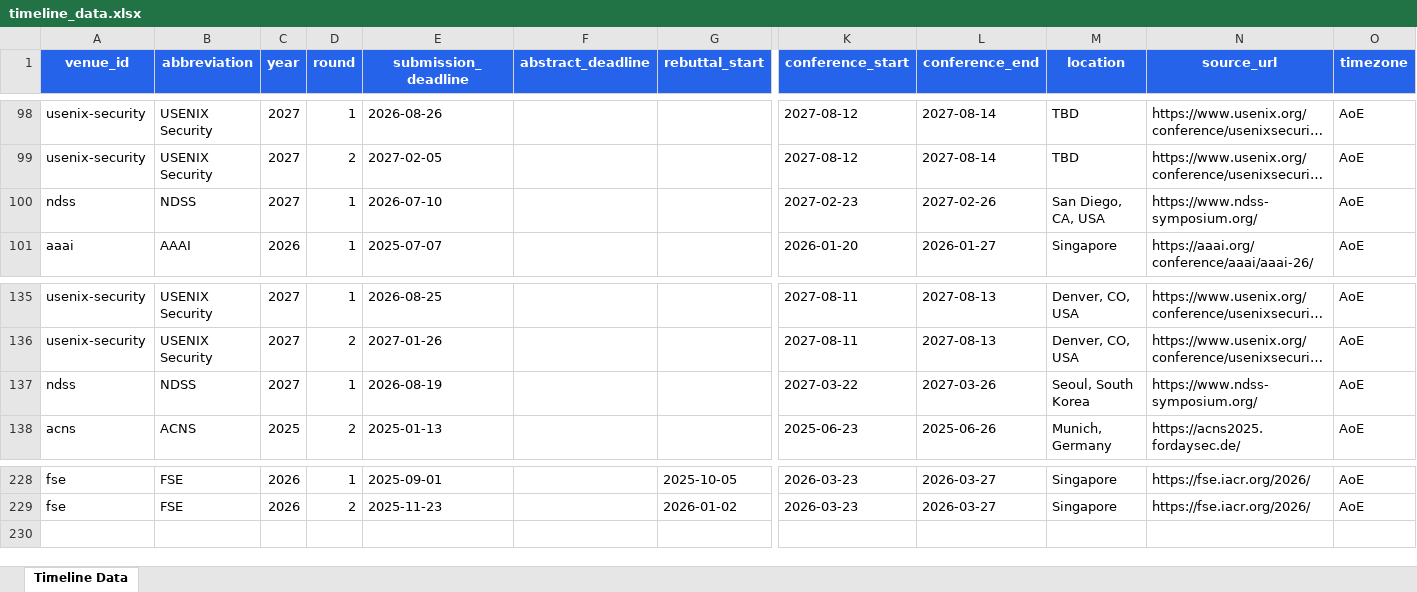
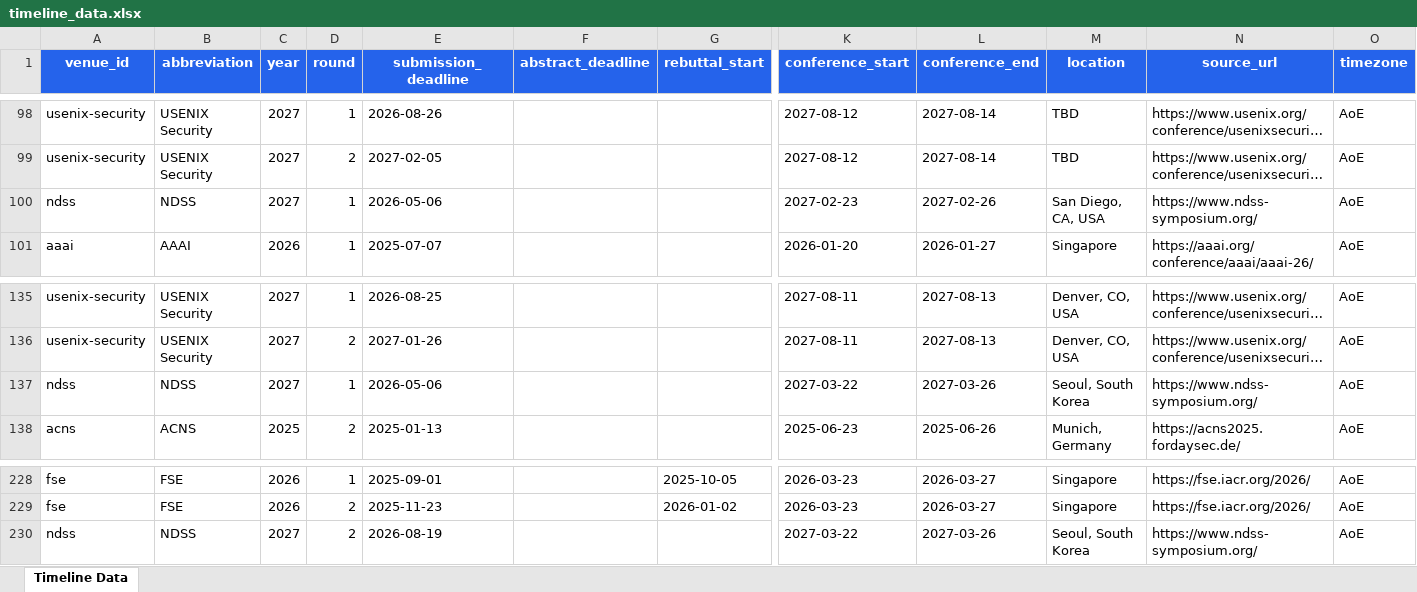
Before and after one commit to wang2000star/ccfddl, an Excel workbook: timeline_data.xlsx, sheet Timeline Data, drawn as a sheet; only a part is shown, gaps mark what is left out; long unchanged cells end in …; values as stored, in another font and other column widths than the file's, no borders; rows hold the shown columns only; the diff names each change by its address in the sheet, - before the commit and + after, or states it on an @@ line.

```diff
--- a/timeline_data.xlsx (sheet Timeline Data)
+++ b/timeline_data.xlsx (sheet Timeline Data)
-E100 (submission_deadline): 2026-07-10
+E100 (submission_deadline): 2026-05-06
-E137 (submission_deadline): 2026-08-19
+E137 (submission_deadline): 2026-05-06
+row 230: ndss | NDSS | 2027 | 2 | 2026-08-19 |  |  | 2027-03-22 | 2027-03-26 | Seoul, South Korea | https://www.ndss-symposium.org/ | AoE
```
Also changed, not shown: 2 other files.
